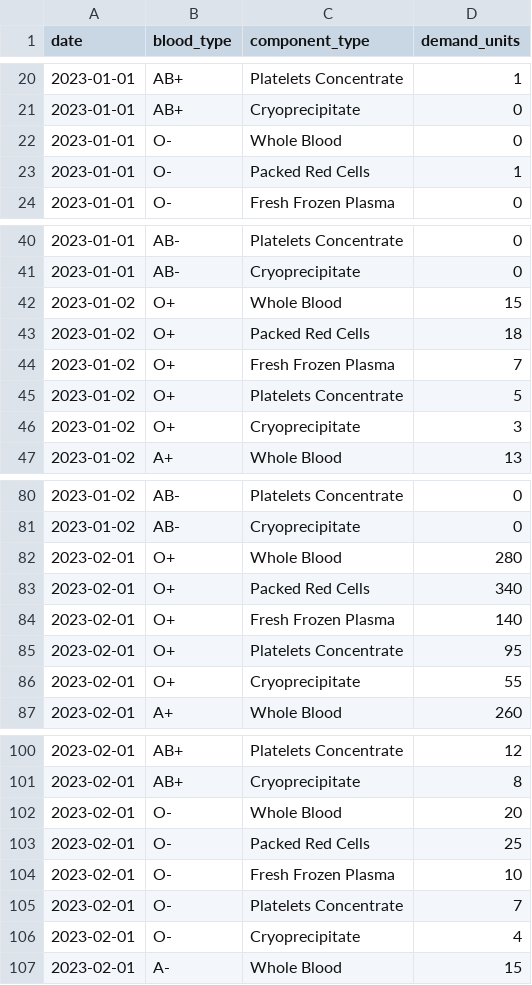
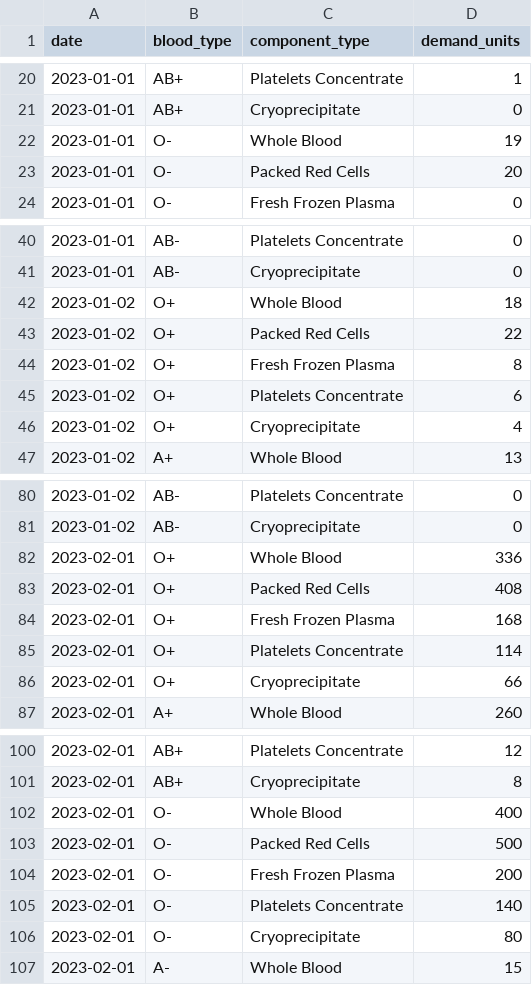
Before and after one commit to RuthZinabu/BloodLink_AI_Service, a CSV file: data/simulation_data_with_components.csv, drawn as a sheet; only a part is shown, gaps mark what is left out; the diff covers the shown part only.

```diff
--- a/data/simulation_data_with_components.csv
+++ b/data/simulation_data_with_components.csv
@@ -21,4 +21,4 @@ date,blood_type,component_type,demand_units
 2023-01-01,AB+,Cryoprecipitate,0
-2023-01-01,O-,Whole Blood,0
-2023-01-01,O-,Packed Red Cells,1
+2023-01-01,O-,Whole Blood,19
+2023-01-01,O-,Packed Red Cells,20
 2023-01-01,O-,Fresh Frozen Plasma,0
@@ -41,7 +41,7 @@ date,blood_type,component_type,demand_units
 2023-01-01,AB-,Cryoprecipitate,0
-2023-01-02,O+,Whole Blood,15
-2023-01-02,O+,Packed Red Cells,18
-2023-01-02,O+,Fresh Frozen Plasma,7
-2023-01-02,O+,Platelets Concentrate,5
-2023-01-02,O+,Cryoprecipitate,3
+2023-01-02,O+,Whole Blood,18
+2023-01-02,O+,Packed Red Cells,22
+2023-01-02,O+,Fresh Frozen Plasma,8
+2023-01-02,O+,Platelets Concentrate,6
+2023-01-02,O+,Cryoprecipitate,4
 2023-01-02,A+,Whole Blood,13
@@ -81,7 +81,7 @@ date,blood_type,component_type,demand_units
 2023-01-02,AB-,Cryoprecipitate,0
-2023-02-01,O+,Whole Blood,280
-2023-02-01,O+,Packed Red Cells,340
-2023-02-01,O+,Fresh Frozen Plasma,140
-2023-02-01,O+,Platelets Concentrate,95
-2023-02-01,O+,Cryoprecipitate,55
+2023-02-01,O+,Whole Blood,336
+2023-02-01,O+,Packed Red Cells,408
+2023-02-01,O+,Fresh Frozen Plasma,168
+2023-02-01,O+,Platelets Concentrate,114
+2023-02-01,O+,Cryoprecipitate,66
 2023-02-01,A+,Whole Blood,260
@@ -101,7 +101,7 @@ date,blood_type,component_type,demand_units
 2023-02-01,AB+,Cryoprecipitate,8
-2023-02-01,O-,Whole Blood,20
-2023-02-01,O-,Packed Red Cells,25
-2023-02-01,O-,Fresh Frozen Plasma,10
-2023-02-01,O-,Platelets Concentrate,7
-2023-02-01,O-,Cryoprecipitate,4
+2023-02-01,O-,Whole Blood,400
+2023-02-01,O-,Packed Red Cells,500
+2023-02-01,O-,Fresh Frozen Plasma,200
+2023-02-01,O-,Platelets Concentrate,140
+2023-02-01,O-,Cryoprecipitate,80
 2023-02-01,A-,Whole Blood,15
```
Also changed, not shown: 16 edited cells elsewhere in this file, data/uploads/annual_upload_20260530T131701Z.csv, 1 other file.
